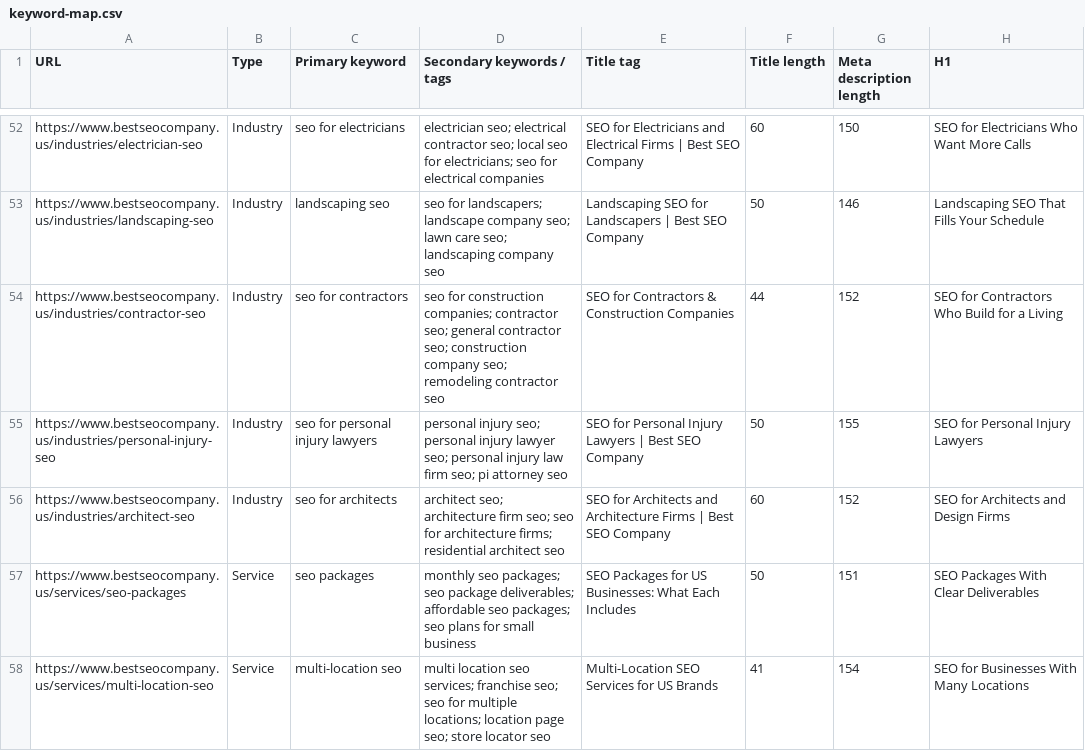
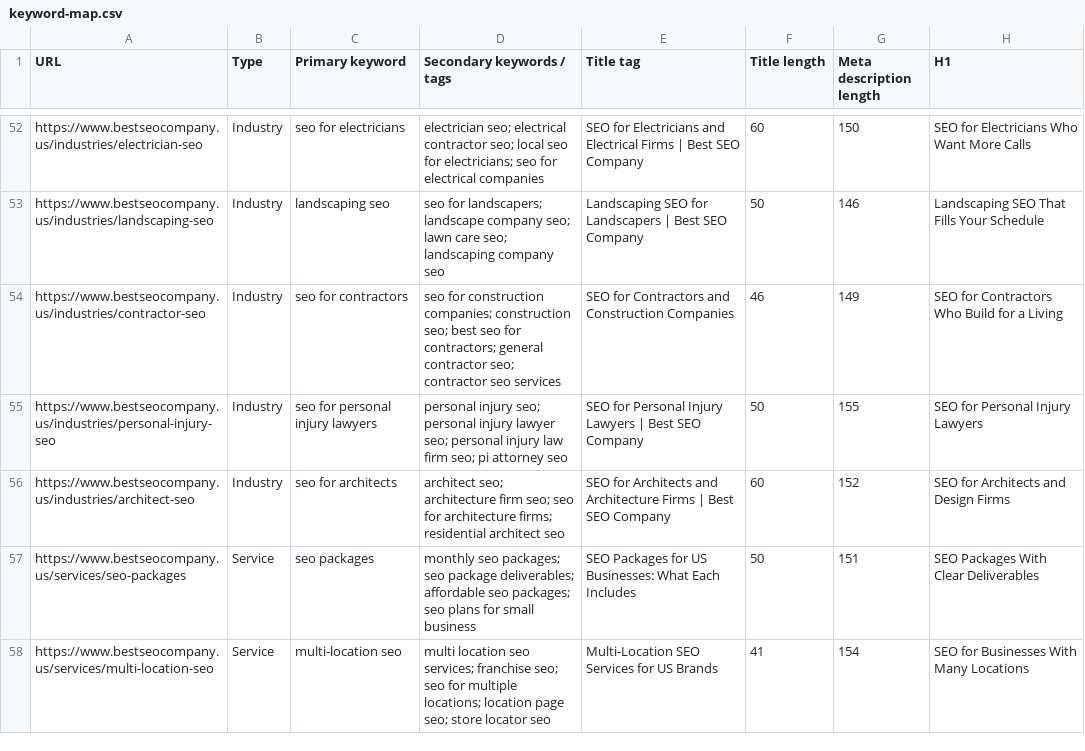
Before and after one commit to devsynxoffical/bestseocompany.us, a CSV file: docs/keyword-map.csv, drawn as a sheet; only a part is shown, gaps mark what is left out; the diff covers the shown part only.

```diff
--- a/docs/keyword-map.csv
+++ b/docs/keyword-map.csv
@@ -53,3 +53,3 @@
 "https://www.bestseocompany.us/industries/landscaping-seo","Industry","landscaping seo","seo for landscapers; landscape company seo; lawn care seo; landscaping company seo","Landscaping SEO for Landscapers | Best SEO Company","50","146","Landscaping SEO That Fills Your Schedule"
-"https://www.bestseocompany.us/industries/contractor-seo","Industry","seo for contractors","seo for construction companies; contractor seo; general contractor seo; construction company seo; remodeling contractor seo","SEO for Contractors & Construction Companies","44","152","SEO for Contractors Who Build for a Living"
+"https://www.bestseocompany.us/industries/contractor-seo","Industry","seo for contractors","seo for construction companies; construction seo; best seo for contractors; general contractor seo; contractor seo services","SEO for Contractors and Construction Companies","46","149","SEO for Contractors Who Build for a Living"
 "https://www.bestseocompany.us/industries/personal-injury-seo","Industry","seo for personal injury lawyers","personal injury seo; personal injury lawyer seo; personal injury law firm seo; pi attorney seo","SEO for Personal Injury Lawyers | Best SEO Company","50","155","SEO for Personal Injury Lawyers"
```
Also changed, not shown: 16 edited cells elsewhere in this file, 10 other files.
